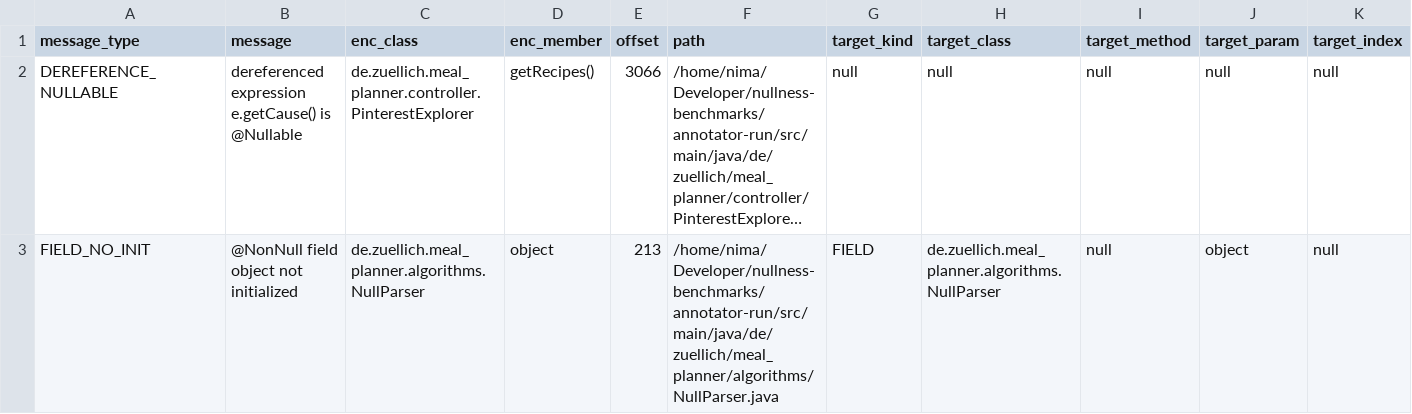
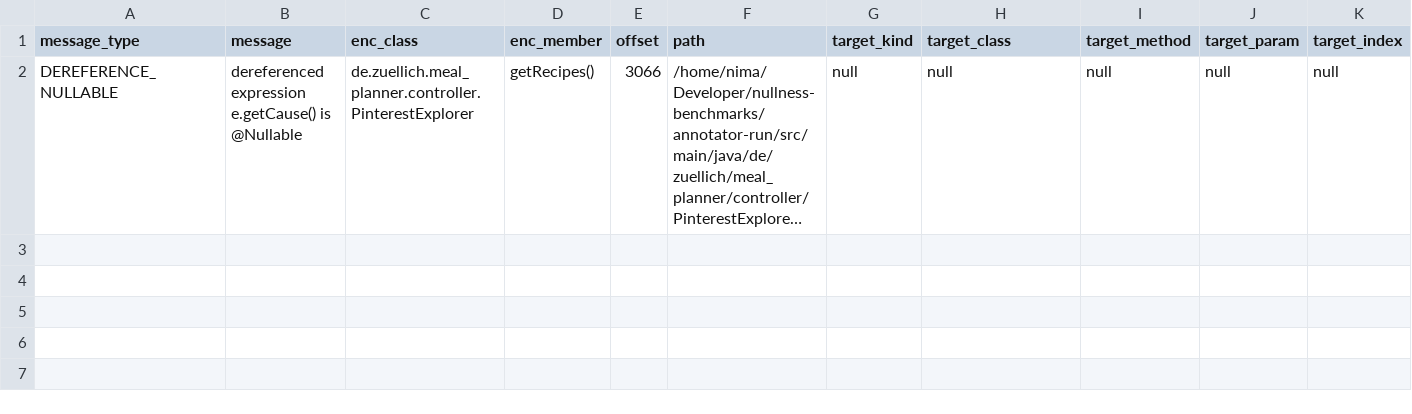
Before and after one commit to nimakarimipour/annotator-run, a TSV file: annotator-out/0/errors.tsv, drawn as a sheet; only a part is shown; long unchanged cells end in …; rows hold the shown columns only; the diff names each change by its address in the sheet, - before the commit and + after, or states it on an @@ line.

```diff
--- a/annotator-out/0/errors.tsv
+++ b/annotator-out/0/errors.tsv
-row 3: FIELD_NO_INIT | @NonNull field object not initialized | de.zuellich.meal_planner.algorithms.NullParser | object | 213 | /home/nima/Developer/nullness-benchmarks/annotator-run/src/main/java/de/zuellich/meal_planner/algorithms/NullParser.java | FIELD | de.zuellich.meal_planner.algorithms.NullParser | null | object | null
```
Also changed, not shown: 6 other files.
